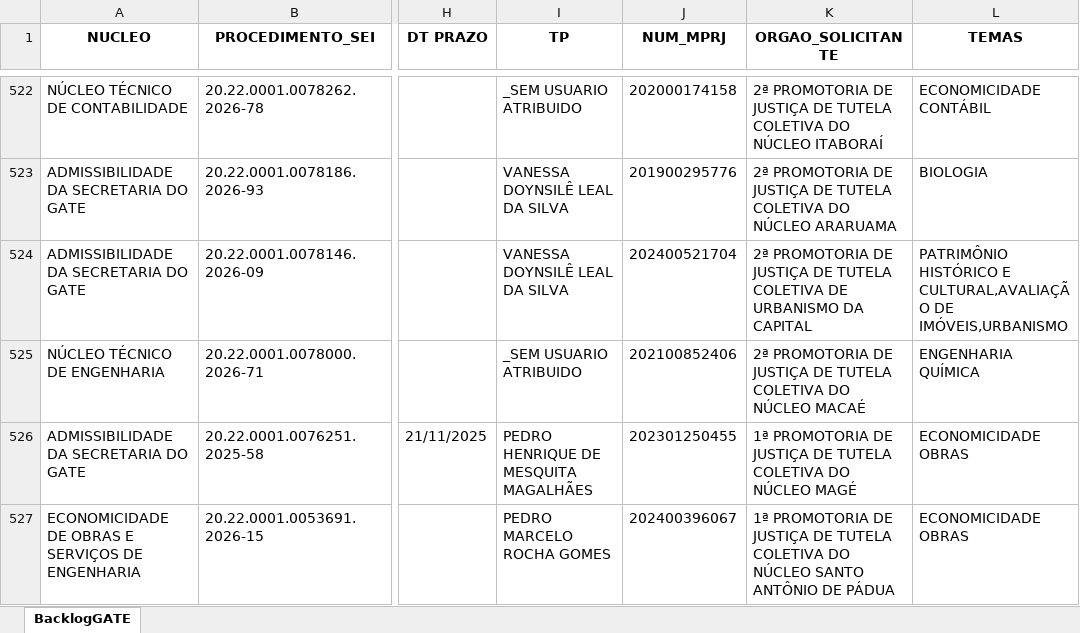
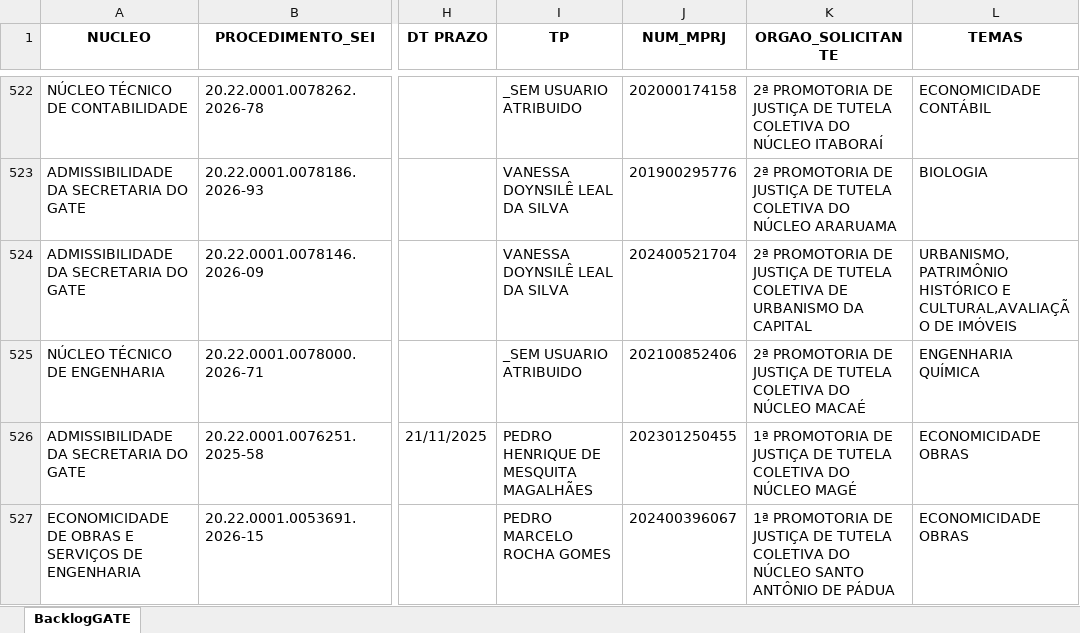
Before and after one commit to cdadosgate/backlog-GATE, an Excel workbook: BacklogGATEAutoCompleto.xlsx, sheet BacklogGATE, drawn as a sheet; only a part is shown, gaps mark what is left out; values as stored, in another font and other column widths than the file's, no borders; the diff covers the shown part only; the diff names each change by its address in the sheet, - before the commit and + after, or states it on an @@ line.

Commit message:
Add backlog, prod, and saida_sem_it - 2026-11-25 08:30:03

```diff
--- a/BacklogGATEAutoCompleto.xlsx (sheet BacklogGATE)
+++ b/BacklogGATEAutoCompleto.xlsx (sheet BacklogGATE)
-L524 (TEMAS): PATRIMÔNIO HISTÓRICO E CULTURAL,AVALIAÇÃO DE IMÓVEIS,URBANISMO
+L524 (TEMAS): URBANISMO,PATRIMÔNIO HISTÓRICO E CULTURAL,AVALIAÇÃO DE IMÓVEIS
```
Also changed, not shown: 12 edited cells elsewhere in this sheet, SaidaSemITGATEAutoCompleto.xlsx, 1 other file.
